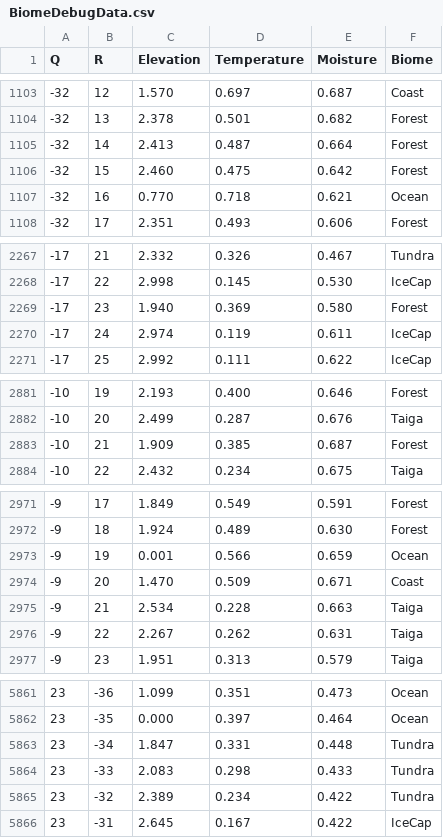
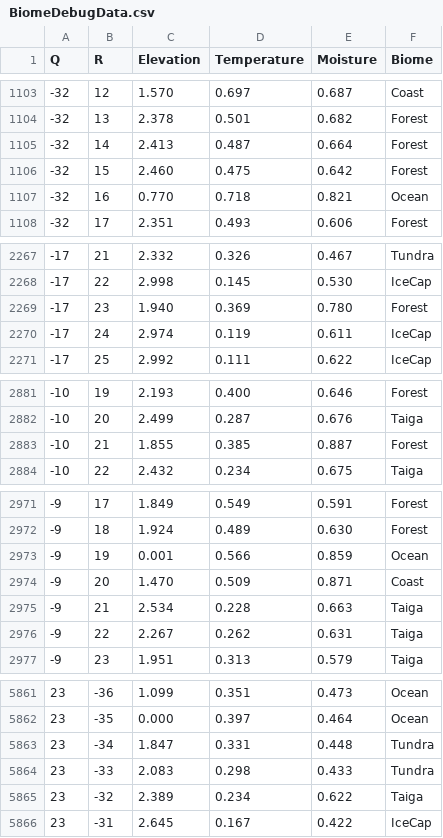
Before and after one commit to BoredVoidAter/Evolve, a CSV file: BiomeDebugData.csv, drawn as a sheet; only a part is shown, gaps mark what is left out; the diff covers the shown part only.

```diff
--- a/BiomeDebugData.csv
+++ b/BiomeDebugData.csv
@@ -1106,3 +1106,3 @@ Q,R,Elevation,Temperature,Moisture,Biome
 -32,15,2.460,0.475,0.642,Forest
--32,16,0.770,0.718,0.621,Ocean
+-32,16,0.770,0.718,0.821,Ocean
 -32,17,2.351,0.493,0.606,Forest
@@ -2268,3 +2268,3 @@ Q,R,Elevation,Temperature,Moisture,Biome
 -17,22,2.998,0.145,0.530,IceCap
--17,23,1.940,0.369,0.580,Forest
+-17,23,1.940,0.369,0.780,Forest
 -17,24,2.974,0.119,0.611,IceCap
@@ -2882,3 +2882,3 @@ Q,R,Elevation,Temperature,Moisture,Biome
 -10,20,2.499,0.287,0.676,Taiga
--10,21,1.909,0.385,0.687,Forest
+-10,21,1.855,0.385,0.887,Forest
 -10,22,2.432,0.234,0.675,Taiga
@@ -2972,4 +2972,4 @@ Q,R,Elevation,Temperature,Moisture,Biome
 -9,18,1.924,0.489,0.630,Forest
--9,19,0.001,0.566,0.659,Ocean
--9,20,1.470,0.509,0.671,Coast
+-9,19,0.001,0.566,0.859,Ocean
+-9,20,1.470,0.509,0.871,Coast
 -9,21,2.534,0.228,0.663,Taiga
@@ -5864,3 +5864,3 @@ Q,R,Elevation,Temperature,Moisture,Biome
 23,-33,2.083,0.298,0.433,Tundra
-23,-32,2.389,0.234,0.422,Tundra
+23,-32,2.389,0.234,0.622,Taiga
 23,-31,2.645,0.167,0.422,IceCap
```
Also changed, not shown: 30 edited cells elsewhere in this file, 11 other files.
